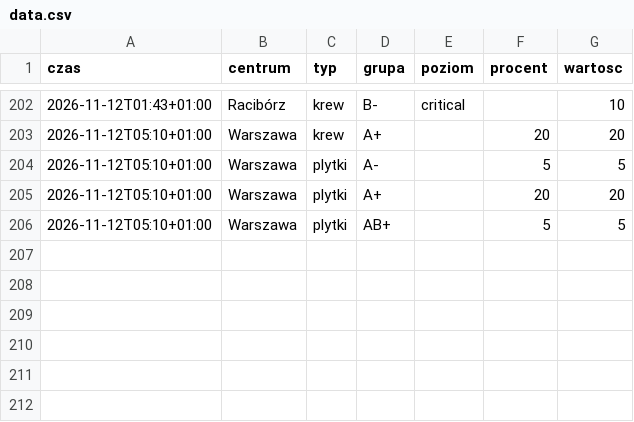
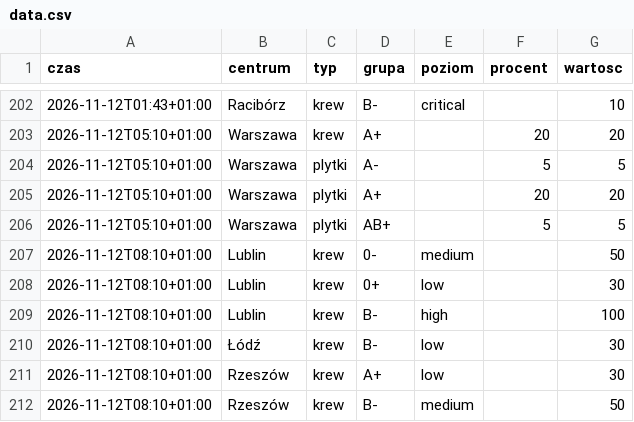
Before and after one commit to mrzeczko/zapasy-krwi, a CSV file: data.csv, drawn as a sheet; only a part is shown, gaps mark what is left out.

```diff
--- a/data.csv
+++ b/data.csv
@@ -206 +206,7 @@ czas,centrum,typ,grupa,poziom,procent,wartosc
 2026-11-12T05:10+01:00,Warszawa,plytki,AB+,,5,5
+2026-11-12T08:10+01:00,Lublin,krew,0-,medium,,50
+2026-11-12T08:10+01:00,Lublin,krew,0+,low,,30
+2026-11-12T08:10+01:00,Lublin,krew,B-,high,,100
+2026-11-12T08:10+01:00,Łódź,krew,B-,low,,30
+2026-11-12T08:10+01:00,Rzeszów,krew,A+,low,,30
+2026-11-12T08:10+01:00,Rzeszów,krew,B-,medium,,50
```
